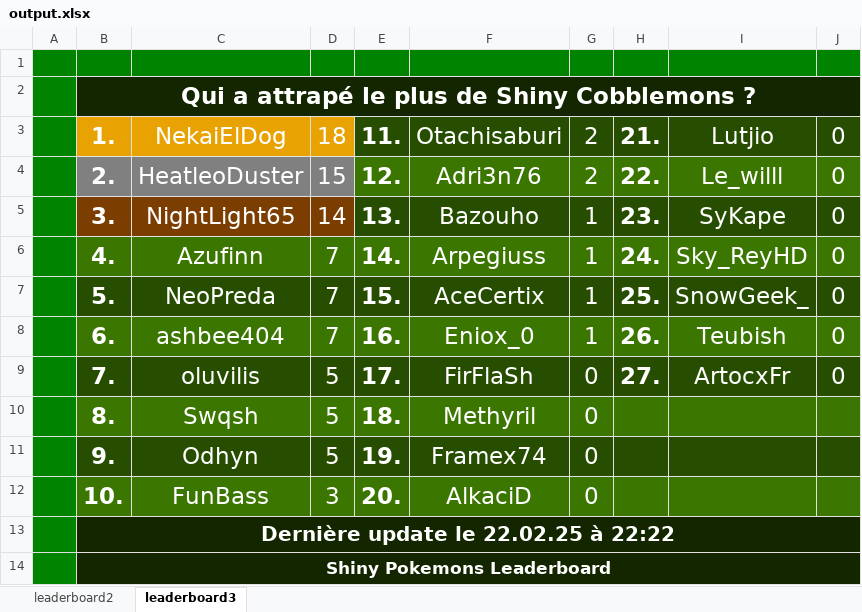
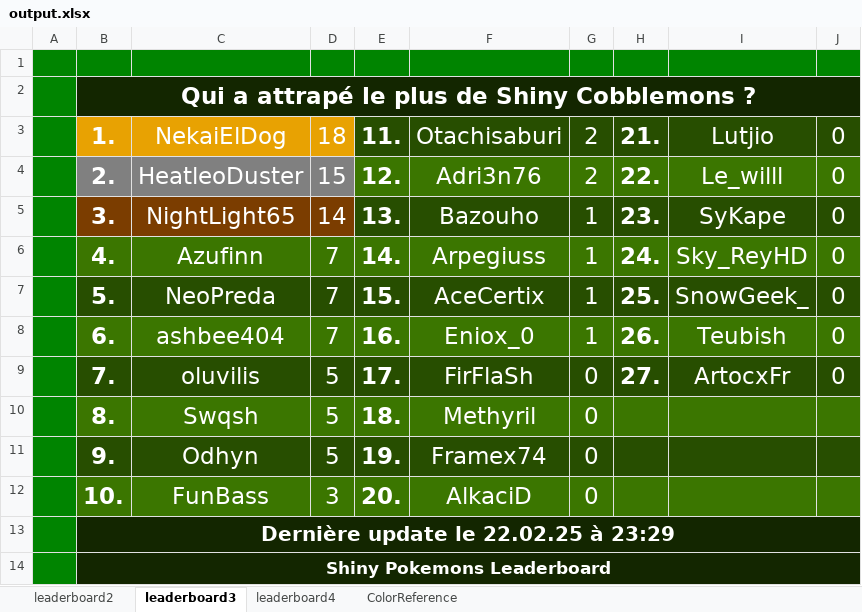
Before and after one commit to CarlNoe/scoreboard, an Excel workbook: output.xlsx, sheet leaderboard3, drawn as a sheet; values as stored, in another font and other column widths than the file's, no borders; the diff names each change by its address in the sheet, - before the commit and + after, or states it on an @@ line.

```diff
--- a/output.xlsx (sheet leaderboard3)
+++ b/output.xlsx (sheet leaderboard3)
+sheet tab: leaderboard4
+sheet tab: ColorReference
-B13: Dernière update le 22.02.25 à 22:22
+B13: Dernière update le 22.02.25 à 23:29
```
Also changed, not shown: sheet leaderboard2, template.xlsx, 4 other files.
